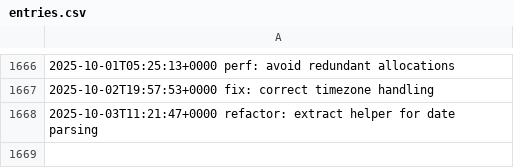
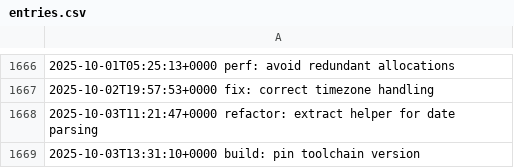
Before and after one commit to LostSFG/ts, a CSV file: data/entries.csv, drawn as a sheet; only a part is shown, gaps mark what is left out.

Commit message:
build: pin toolchain version

```diff
--- a/data/entries.csv
+++ b/data/entries.csv
@@ -1668 +1668,2 @@
 2025-10-03T11:21:47+0000  refactor: extract helper for date parsing
+2025-10-03T13:31:10+0000  build: pin toolchain version
```
